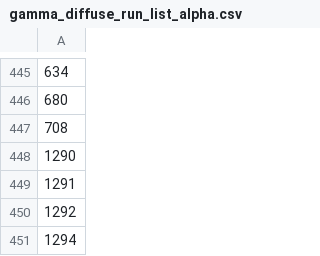
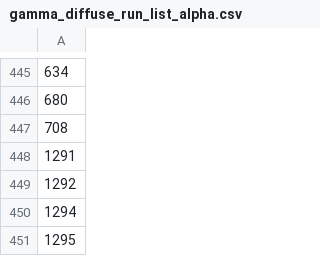
Before and after one commit to jaschers/psnet, a CSV file: scripts/run_lists/gamma_diffuse_run_list_alpha.csv, drawn as a sheet; only a part is shown, gaps mark what is left out; the shorter side is filled out with more unchanged rows; the diff names each change by its address in the sheet, - before the commit and + after, or states it on an @@ line.

Commit message:
update

```diff
--- a/scripts/run_lists/gamma_diffuse_run_list_alpha.csv
+++ b/scripts/run_lists/gamma_diffuse_run_list_alpha.csv
-row 448: 1290
```
